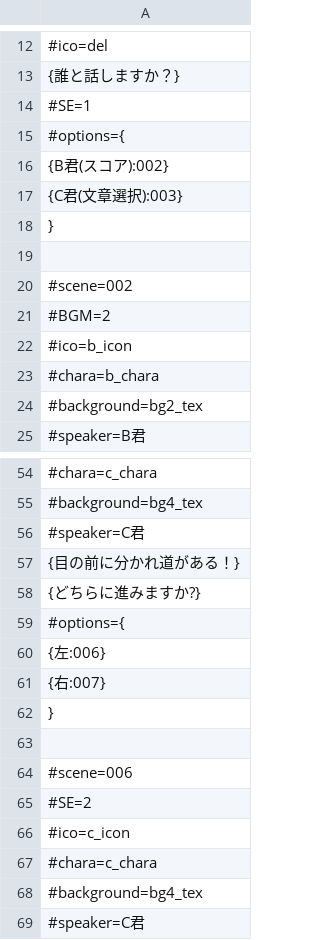
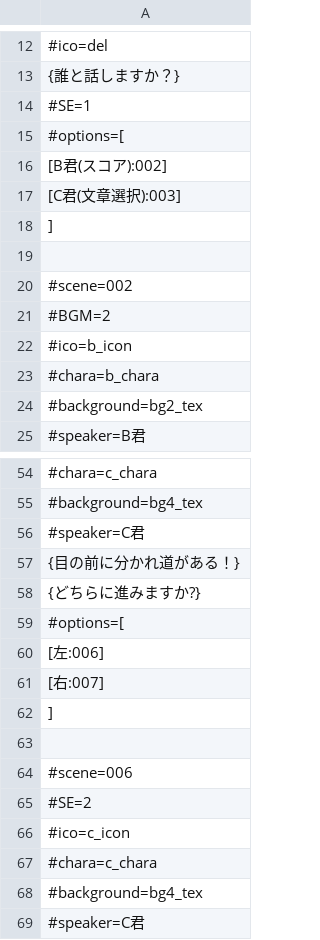
Before and after one commit to akiaki151/Futurecreation, a CSV file: Assets/Text/Resources/ScenarioData/csvTest.csv, drawn as a sheet; only a part is shown, gaps mark what is left out.

Commit message:
optionsの{}を[]に変更

```diff
--- a/Assets/Text/Resources/ScenarioData/csvTest.csv
+++ b/Assets/Text/Resources/ScenarioData/csvTest.csv
@@ -14,6 +14,6 @@
 #SE=1
-#options={
-{B君(スコア):002}
-{C君(文章選択):003}
-}
+#options=[
+[B君(スコア):002]
+[C君(文章選択):003]
+]
 
@@ -58,6 +58,6 @@
 {どちらに進みますか?}
-#options={
-{左:006}
-{右:007}
-}
+#options=[
+[左:006]
+[右:007]
+]
 
```
Also changed, not shown: 4 other files.
